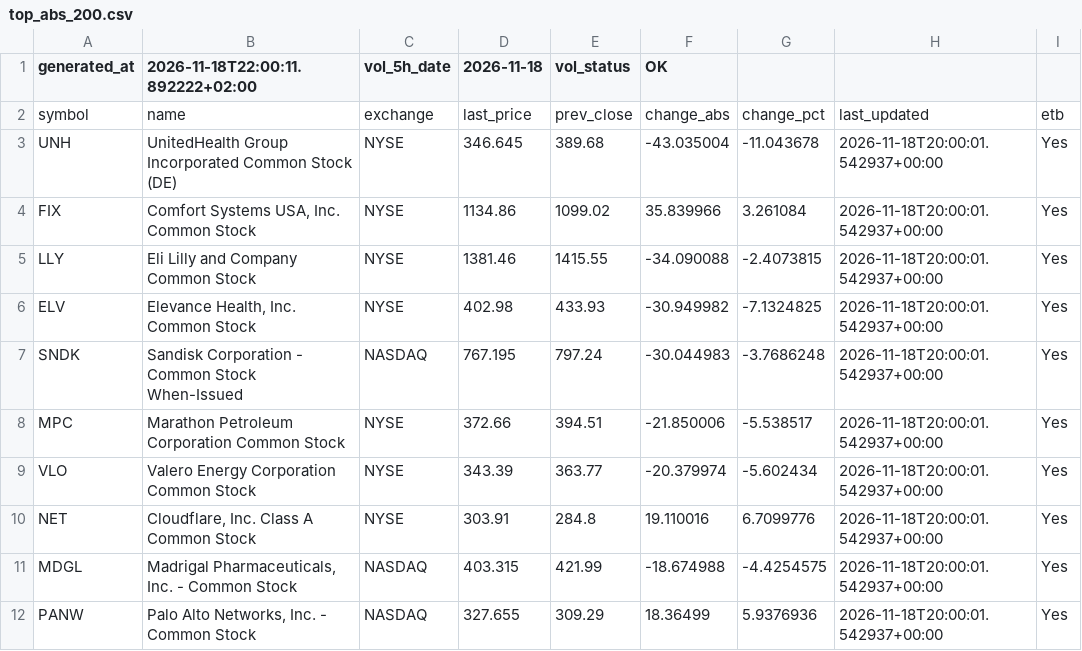
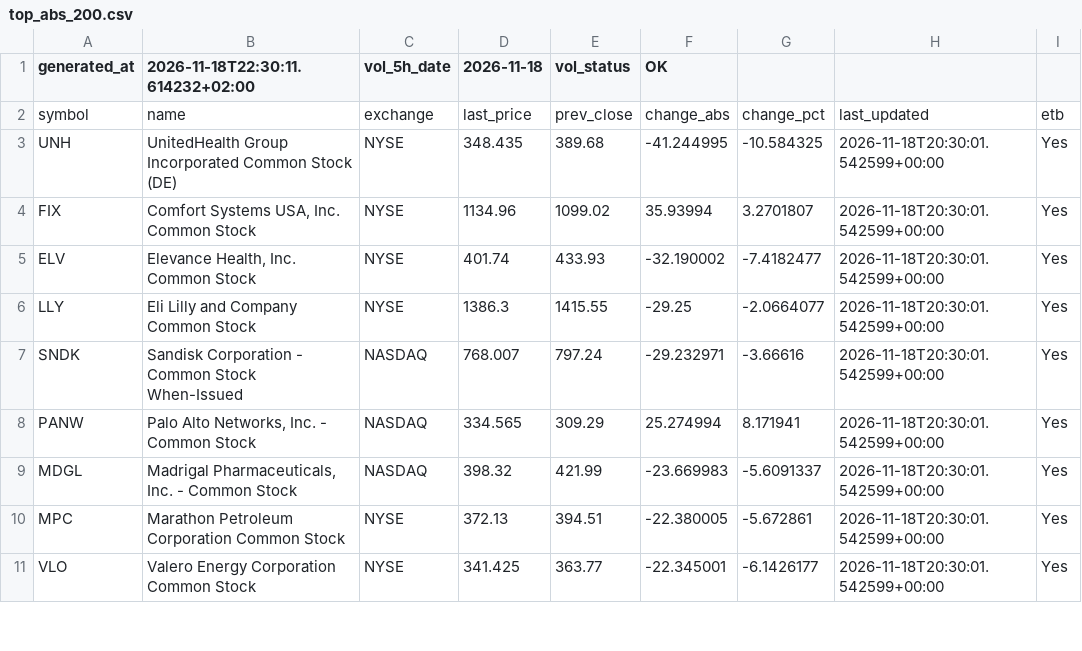
Before and after one commit to alonsadan1970/daily-stocks-data, a CSV file: top_abs_200.csv, drawn as a sheet; only a part is shown; the diff covers the shown part only.

```diff
--- a/top_abs_200.csv
+++ b/top_abs_200.csv
@@ -1,12 +1,11 @@
-generated_at,2026-11-18T22:00:11.892222+02:00,vol_5h_date,2026-11-18,vol_status,OK
+generated_at,2026-11-18T22:30:11.614232+02:00,vol_5h_date,2026-11-18,vol_status,OK
 symbol,name,exchange,last_price,prev_close,change_abs,change_pct,last_updated,etb
-UNH,UnitedHealth Group Incorporated Common Stock (DE),NYSE,346.645,389.68,-43.035004,-11.043678,2026-11-18T20:00:01.542937+00:00,Yes
-FIX,"Comfort Systems USA, Inc. Common Stock",NYSE,1134.86,1099.02,35.839966,3.261084,2026-11-18T20:00:01.542937+00:00,Yes
-LLY,Eli Lilly and Company Common Stock,NYSE,1381.46,1415.55,-34.090088,-2.4073815,2026-11-18T20:00:01.542937+00:00,Yes
-ELV,"Elevance Health, Inc. Common Stock",NYSE,402.98,433.93,-30.949982,-7.1324825,2026-11-18T20:00:01.542937+00:00,Yes
-SNDK,Sandisk Corporation - Common Stock When-Issued,NASDAQ,767.195,797.24,-30.044983,-3.7686248,2026-11-18T20:00:01.542937+00:00,Yes
-MPC,Marathon Petroleum Corporation Common Stock,NYSE,372.66,394.51,-21.850006,-5.538517,2026-11-18T20:00:01.542937+00:00,Yes
-VLO,Valero Energy Corporation Common Stock,NYSE,343.39,363.77,-20.379974,-5.602434,2026-11-18T20:00:01.542937+00:00,Yes
-NET,"Cloudflare, Inc. Class A Common Stock",NYSE,303.91,284.8,19.110016,6.7099776,2026-11-18T20:00:01.542937+00:00,Yes
-MDGL,"Madrigal Pharmaceuticals, Inc. - Common Stock",NASDAQ,403.315,421.99,-18.674988,-4.4254575,2026-11-18T20:00:01.542937+00:00,Yes
-PANW,"Palo Alto Networks, Inc. - Common Stock",NASDAQ,327.655,309.29,18.36499,5.9376936,2026-11-18T20:00:01.542937+00:00,Yes
+UNH,UnitedHealth Group Incorporated Common Stock (DE),NYSE,348.435,389.68,-41.244995,-10.584325,2026-11-18T20:30:01.542599+00:00,Yes
+FIX,"Comfort Systems USA, Inc. Common Stock",NYSE,1134.96,1099.02,35.93994,3.2701807,2026-11-18T20:30:01.542599+00:00,Yes
+ELV,"Elevance Health, Inc. Common Stock",NYSE,401.74,433.93,-32.190002,-7.4182477,2026-11-18T20:30:01.542599+00:00,Yes
+LLY,Eli Lilly and Company Common Stock,NYSE,1386.3,1415.55,-29.25,-2.0664077,2026-11-18T20:30:01.542599+00:00,Yes
+SNDK,Sandisk Corporation - Common Stock When-Issued,NASDAQ,768.007,797.24,-29.232971,-3.66616,2026-11-18T20:30:01.542599+00:00,Yes
+PANW,"Palo Alto Networks, Inc. - Common Stock",NASDAQ,334.565,309.29,25.274994,8.171941,2026-11-18T20:30:01.542599+00:00,Yes
+MDGL,"Madrigal Pharmaceuticals, Inc. - Common Stock",NASDAQ,398.32,421.99,-23.669983,-5.6091337,2026-11-18T20:30:01.542599+00:00,Yes
+MPC,Marathon Petroleum Corporation Common Stock,NYSE,372.13,394.51,-22.380005,-5.672861,2026-11-18T20:30:01.542599+00:00,Yes
+VLO,Valero Energy Corporation Common Stock,NYSE,341.425,363.77,-22.345001,-6.1426177,2026-11-18T20:30:01.542599+00:00,Yes
```
Also changed, not shown: 5 added rows, 4 removed rows and 24 edited cells elsewhere in this file, top_abs.csv, top_pct.csv.
